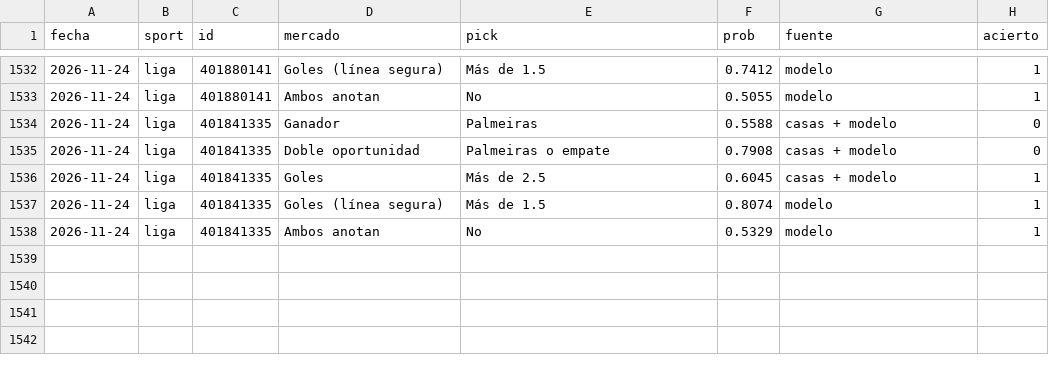
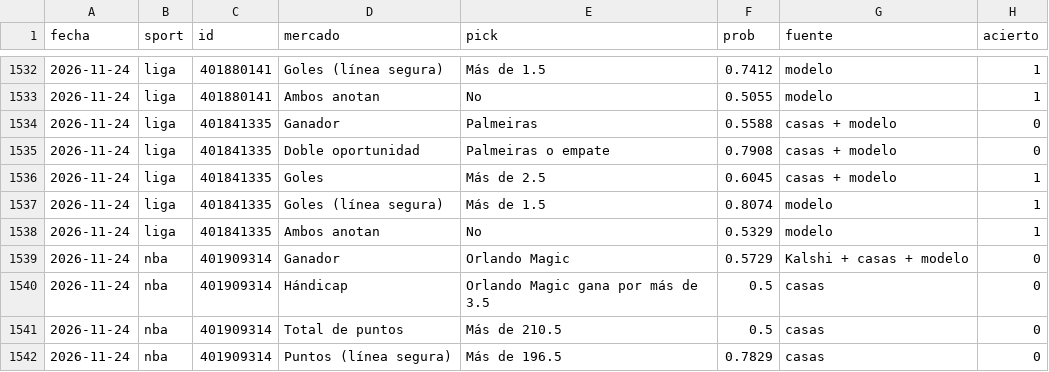
Before and after one commit to gabrielreyesu/mocha-picks, a CSV file: predictions/picks_resultados.csv, drawn as a sheet; only a part is shown, gaps mark what is left out.

```diff
--- a/predictions/picks_resultados.csv
+++ b/predictions/picks_resultados.csv
@@ -1538 +1538,5 @@ fecha,sport,id,mercado,pick,prob,fuente,acierto
 2026-11-24,liga,401841335,Ambos anotan,No,0.5329,modelo,1
+2026-11-24,nba,401909314,Ganador,Orlando Magic,0.5729,Kalshi + casas + modelo,0
+2026-11-24,nba,401909314,Hándicap,Orlando Magic gana por más de 3.5,0.5,casas,0
+2026-11-24,nba,401909314,Total de puntos,Más de 210.5,0.5,casas,0
+2026-11-24,nba,401909314,Puntos (línea segura),Más de 196.5,0.7829,casas,0
```
Also changed, not shown: predictions/jugadores_resultados.csv, predictions/nba_polymarket_snapshots.csv, 7 other files.
